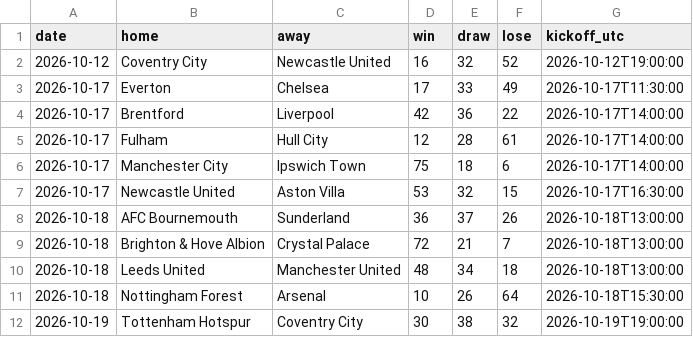
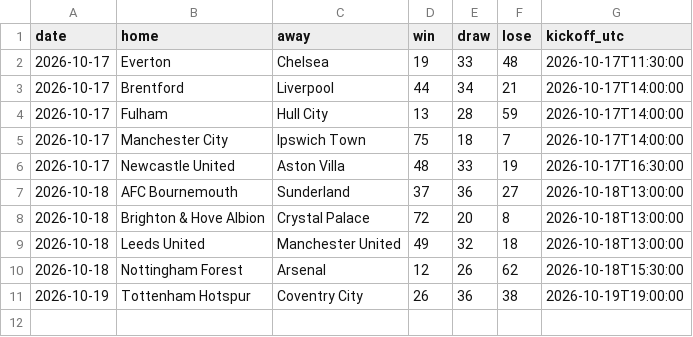
Before and after one commit to joshmartinecon/epl-forecast, a CSV file: data/epl_next_match_predictions.csv, drawn as a sheet.

```diff
--- a/data/epl_next_match_predictions.csv
+++ b/data/epl_next_match_predictions.csv
@@ -1,12 +1,11 @@
 "date","home","away","win","draw","lose","kickoff_utc"
-2026-10-12,"Coventry City","Newcastle United",16,32,52,"2026-10-12T19:00:00"
-2026-10-17,"Everton","Chelsea",17,33,49,"2026-10-17T11:30:00"
-2026-10-17,"Brentford","Liverpool",42,36,22,"2026-10-17T14:00:00"
-2026-10-17,"Fulham","Hull City",12,28,61,"2026-10-17T14:00:00"
-2026-10-17,"Manchester City","Ipswich Town",75,18,6,"2026-10-17T14:00:00"
-2026-10-17,"Newcastle United","Aston Villa",53,32,15,"2026-10-17T16:30:00"
-2026-10-18,"AFC Bournemouth","Sunderland",36,37,26,"2026-10-18T13:00:00"
-2026-10-18,"Brighton & Hove Albion","Crystal Palace",72,21,7,"2026-10-18T13:00:00"
-2026-10-18,"Leeds United","Manchester United",48,34,18,"2026-10-18T13:00:00"
-2026-10-18,"Nottingham Forest","Arsenal",10,26,64,"2026-10-18T15:30:00"
-2026-10-19,"Tottenham Hotspur","Coventry City",30,38,32,"2026-10-19T19:00:00"
+2026-10-17,"Everton","Chelsea",19,33,48,"2026-10-17T11:30:00"
+2026-10-17,"Brentford","Liverpool",44,34,21,"2026-10-17T14:00:00"
+2026-10-17,"Fulham","Hull City",13,28,59,"2026-10-17T14:00:00"
+2026-10-17,"Manchester City","Ipswich Town",75,18,7,"2026-10-17T14:00:00"
+2026-10-17,"Newcastle United","Aston Villa",48,33,19,"2026-10-17T16:30:00"
+2026-10-18,"AFC Bournemouth","Sunderland",37,36,27,"2026-10-18T13:00:00"
+2026-10-18,"Brighton & Hove Albion","Crystal Palace",72,20,8,"2026-10-18T13:00:00"
+2026-10-18,"Leeds United","Manchester United",49,32,18,"2026-10-18T13:00:00"
+2026-10-18,"Nottingham Forest","Arsenal",12,26,62,"2026-10-18T15:30:00"
+2026-10-19,"Tottenham Hotspur","Coventry City",26,36,38,"2026-10-19T19:00:00"
```
Also changed, not shown: data/epl_match_data.csv, data/la-liga_match_data.csv, 13 other files.
